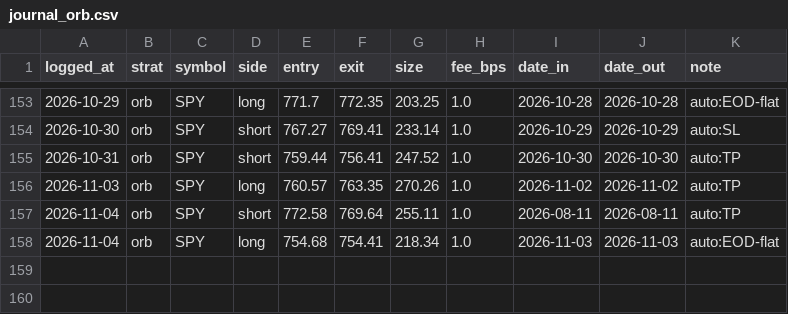
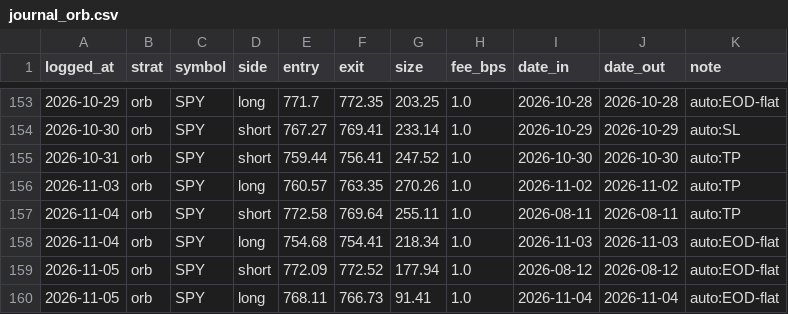
Before and after one commit to fkaaq505-eng/trade-signals, a CSV file: journal_orb.csv, drawn as a sheet; only a part is shown, gaps mark what is left out.

```diff
--- a/journal_orb.csv
+++ b/journal_orb.csv
@@ -158 +158,3 @@ logged_at,strat,symbol,side,entry,exit,size,fee_bps,date_in,date_out,note
 2026-11-04,orb,SPY,long,754.68,754.41,218.34,1.0,2026-11-03,2026-11-03,auto:EOD-flat
+2026-11-05,orb,SPY,short,772.09,772.52,177.94,1.0,2026-08-12,2026-08-12,auto:EOD-flat
+2026-11-05,orb,SPY,long,768.11,766.73,91.41,1.0,2026-11-04,2026-11-04,auto:EOD-flat
```
